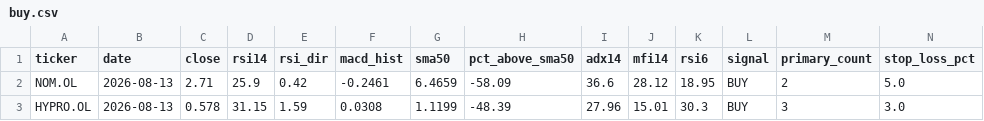
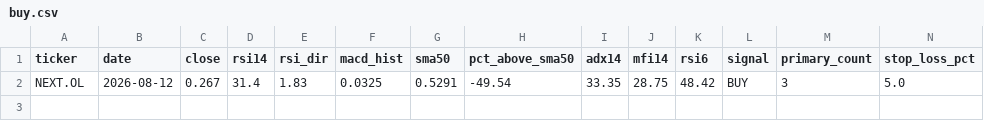
Before and after one commit to keresell-coder/oslo-screener, a CSV file: buy.csv, drawn as a sheet; only a part is shown; removed rows and columns are numbered as before the commit, all else as after; rows hold the shown columns only; the diff names each change by its address in the sheet, - before the commit and + after, or states it on an @@ line.

```diff
--- a/buy.csv
+++ b/buy.csv
-row 2: NOM.OL | 2026-08-13 | 2.71 | 25.9 | 0.42 | -0.2461 | 6.4659 | -58.09 | 36.6 | 28.12 | 18.95 | BUY | 2 | 5.0
-row 3: HYPRO.OL | 2026-08-13 | 0.578 | 31.15 | 1.59 | 0.0308 | 1.1199 | -48.39 | 27.96 | 15.01 | 30.3 | BUY | 3 | 3.0
+row 2: NEXT.OL | 2026-08-12 | 0.267 | 31.4 | 1.83 | 0.0325 | 0.5291 | -49.54 | 33.35 | 28.75 | 48.42 | BUY | 3 | 5.0
```
Also changed, not shown: latest.csv, sell.csv, 4 other files.
